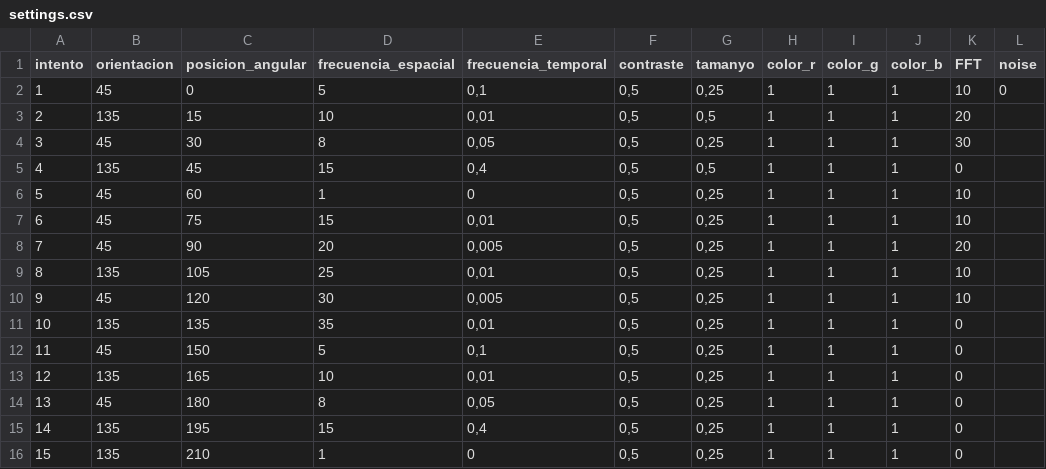
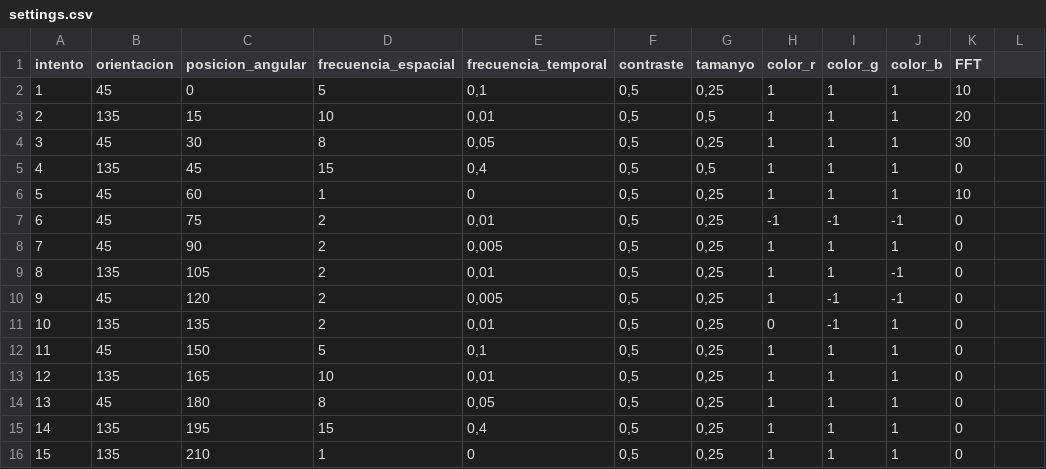
Before and after one commit to compneurobilbao/siburmuin, a CSV file: src/psychopy_dynamic_tests/magnocellular_&_parvocellular_test/settings.csv, drawn as a sheet; the diff names each change by its address in the sheet, - before the commit and + after, or states it on an @@ line.

Commit message:
[WIP] Added instructions to the test. Minor changes in CSV data, as noise cannot be modified from csv.

```diff
--- a/src/psychopy_dynamic_tests/magnocellular_&_parvocellular_test/settings.csv
+++ b/src/psychopy_dynamic_tests/magnocellular_&_parvocellular_test/settings.csv
-L1: noise
+L1: (empty)
-L2: 0
+L2: (empty)
-D7 (frecuencia_espacial): 15
+D7 (frecuencia_espacial): 2
-H7 (color_r): 1
+H7 (color_r): -1
-I7 (color_g): 1
+I7 (color_g): -1
-J7 (color_b): 1
+J7 (color_b): -1
-K7 (FFT): 10
+K7 (FFT): 0
-D8 (frecuencia_espacial): 20
+D8 (frecuencia_espacial): 2
-K8 (FFT): 20
+K8 (FFT): 0
-D9 (frecuencia_espacial): 25
+D9 (frecuencia_espacial): 2
-J9:J10 (color_b): 1
+J9:J10 (color_b): -1
-K9:K10 (FFT): 10
+K9:K10 (FFT): 0
-D10 (frecuencia_espacial): 30
+D10 (frecuencia_espacial): 2
-I10:I11 (color_g): 1
+I10:I11 (color_g): -1
-D11 (frecuencia_espacial): 35
+D11 (frecuencia_espacial): 2
-H11 (color_r): 1
+H11 (color_r): 0
```
Also changed, not shown: 2 other files.
